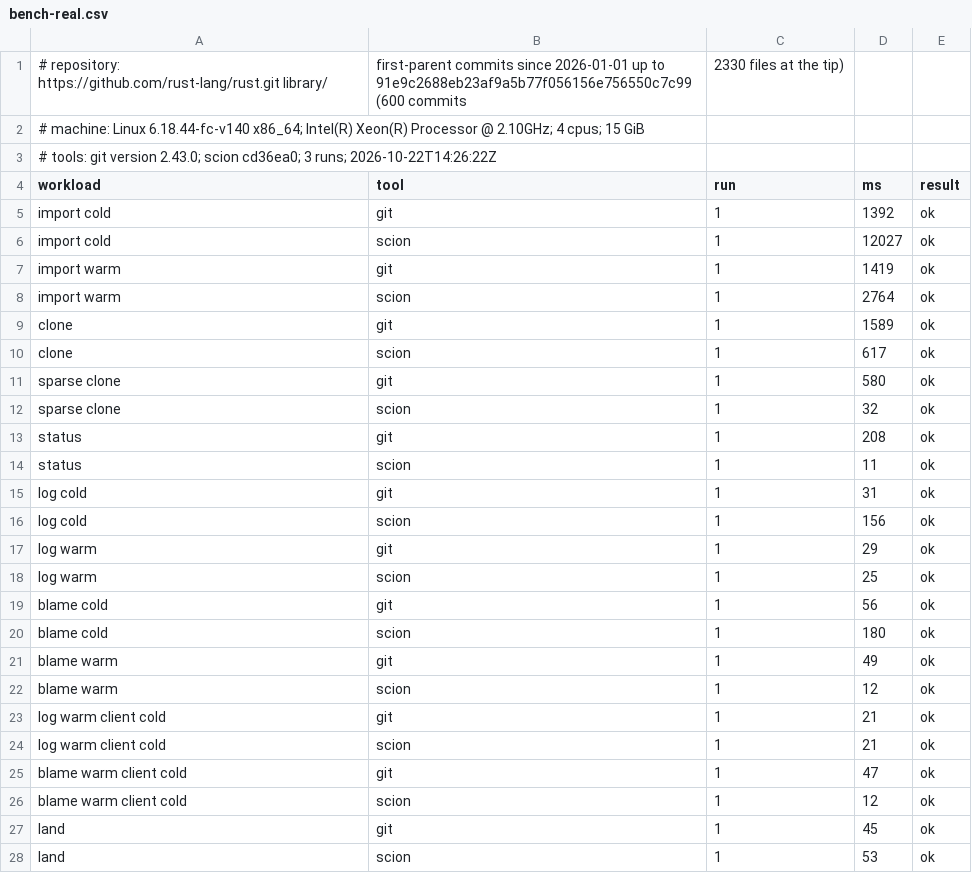
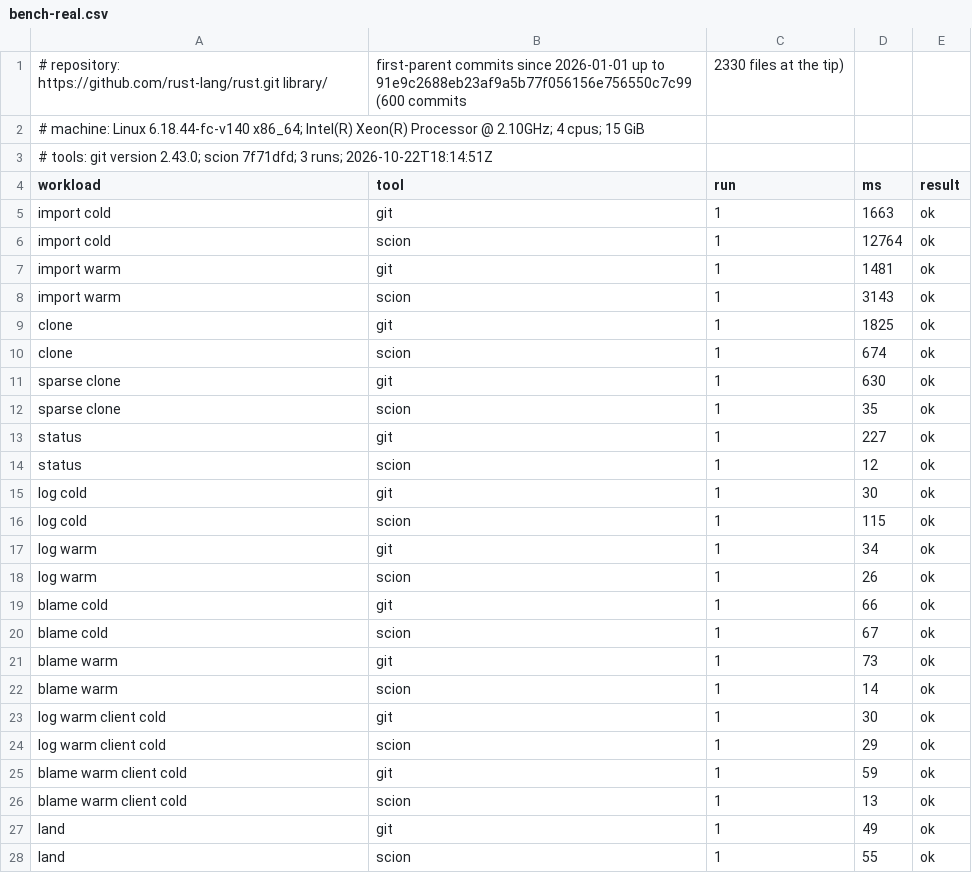
Before and after one commit to tekeburak/scion, a CSV file: docs/bench-real.csv, drawn as a sheet; only a part is shown; the diff covers the shown part only.

```diff
--- a/docs/bench-real.csv
+++ b/docs/bench-real.csv
@@ -2,27 +2,27 @@
 # machine: Linux 6.18.44-fc-v140 x86_64; Intel(R) Xeon(R) Processor @ 2.10GHz; 4 cpus; 15 GiB
-# tools: git version 2.43.0; scion cd36ea0; 3 runs; 2026-10-22T14:26:22Z
+# tools: git version 2.43.0; scion 7f71dfd; 3 runs; 2026-10-22T18:14:51Z
 workload,tool,run,ms,result
-import cold,git,1,1392,ok
-import cold,scion,1,12027,ok
-import warm,git,1,1419,ok
-import warm,scion,1,2764,ok
-clone,git,1,1589,ok
-clone,scion,1,617,ok
-sparse clone,git,1,580,ok
-sparse clone,scion,1,32,ok
-status,git,1,208,ok
-status,scion,1,11,ok
-log cold,git,1,31,ok
-log cold,scion,1,156,ok
-log warm,git,1,29,ok
-log warm,scion,1,25,ok
-blame cold,git,1,56,ok
-blame cold,scion,1,180,ok
-blame warm,git,1,49,ok
-blame warm,scion,1,12,ok
-log warm client cold,git,1,21,ok
-log warm client cold,scion,1,21,ok
-blame warm client cold,git,1,47,ok
-blame warm client cold,scion,1,12,ok
-land,git,1,45,ok
-land,scion,1,53,ok
+import cold,git,1,1663,ok
+import cold,scion,1,12764,ok
+import warm,git,1,1481,ok
+import warm,scion,1,3143,ok
+clone,git,1,1825,ok
+clone,scion,1,674,ok
+sparse clone,git,1,630,ok
+sparse clone,scion,1,35,ok
+status,git,1,227,ok
+status,scion,1,12,ok
+log cold,git,1,30,ok
+log cold,scion,1,115,ok
+log warm,git,1,34,ok
+log warm,scion,1,26,ok
+blame cold,git,1,66,ok
+blame cold,scion,1,67,ok
+blame warm,git,1,73,ok
+blame warm,scion,1,14,ok
+log warm client cold,git,1,30,ok
+log warm client cold,scion,1,29,ok
+blame warm client cold,git,1,59,ok
+blame warm client cold,scion,1,13,ok
+land,git,1,49,ok
+land,scion,1,55,ok
```
Also changed, not shown: 63 edited cells elsewhere in this file, 11 other files.
